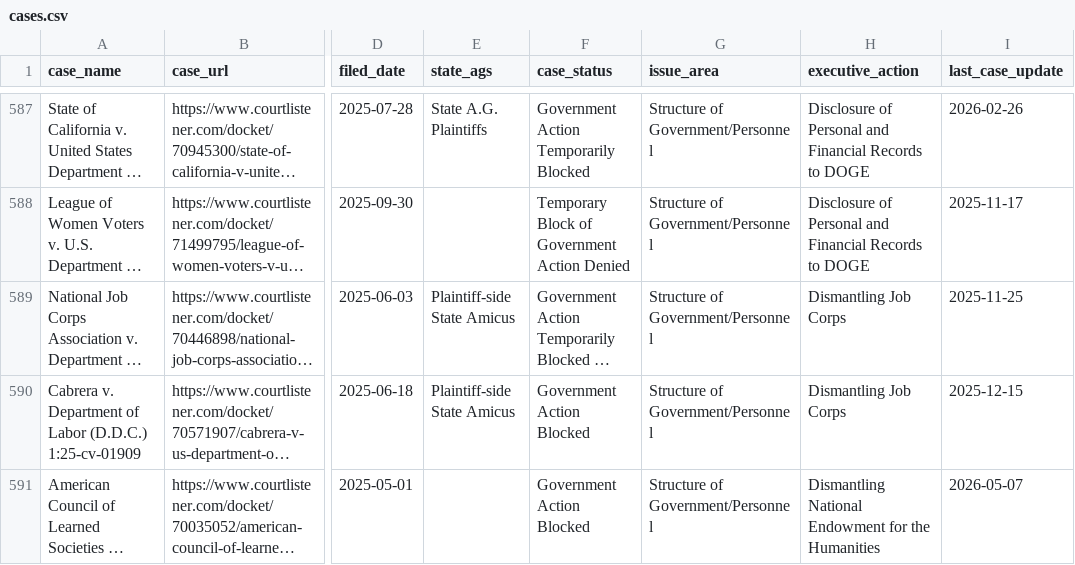
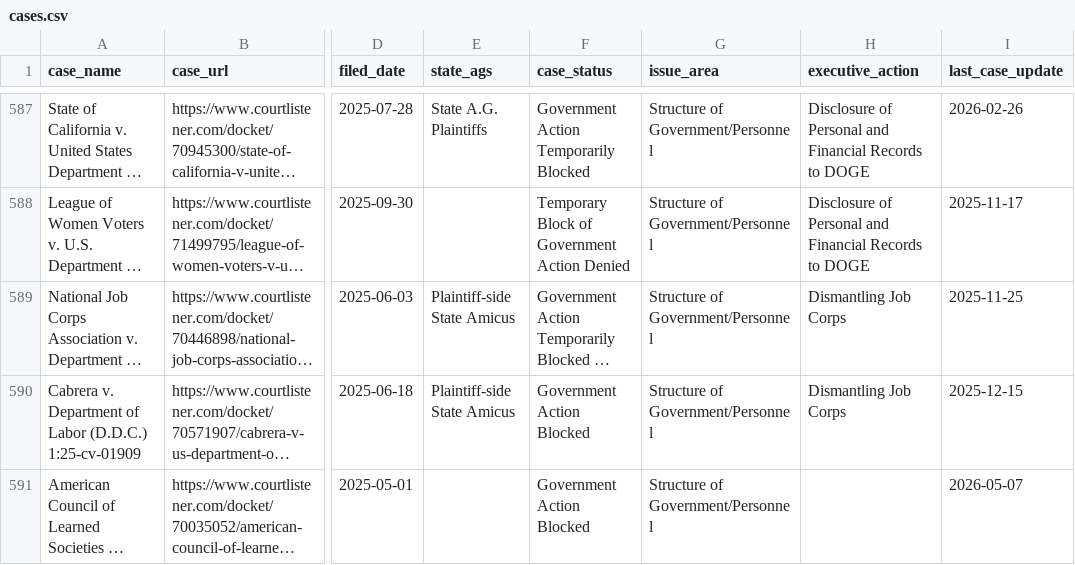
Before and after one commit to thecarsun/LC-TAA, a CSV file: data/processed/cases.csv, drawn as a sheet; only a part is shown, gaps mark what is left out; long unchanged cells end in …; the diff covers the shown part only; the diff names each change by its address in the sheet, - before the commit and + after, or states it on an @@ line.

Commit message:
Automated data update Wed 05/13/2026

```diff
--- a/data/processed/cases.csv
+++ b/data/processed/cases.csv
-H591 (executive_action): Dismantling National Endowment for the Humanities
+H591 (executive_action): (empty)
```
Also changed, not shown: 1 added row and 12 edited cells elsewhere in this file, 2 other files.
